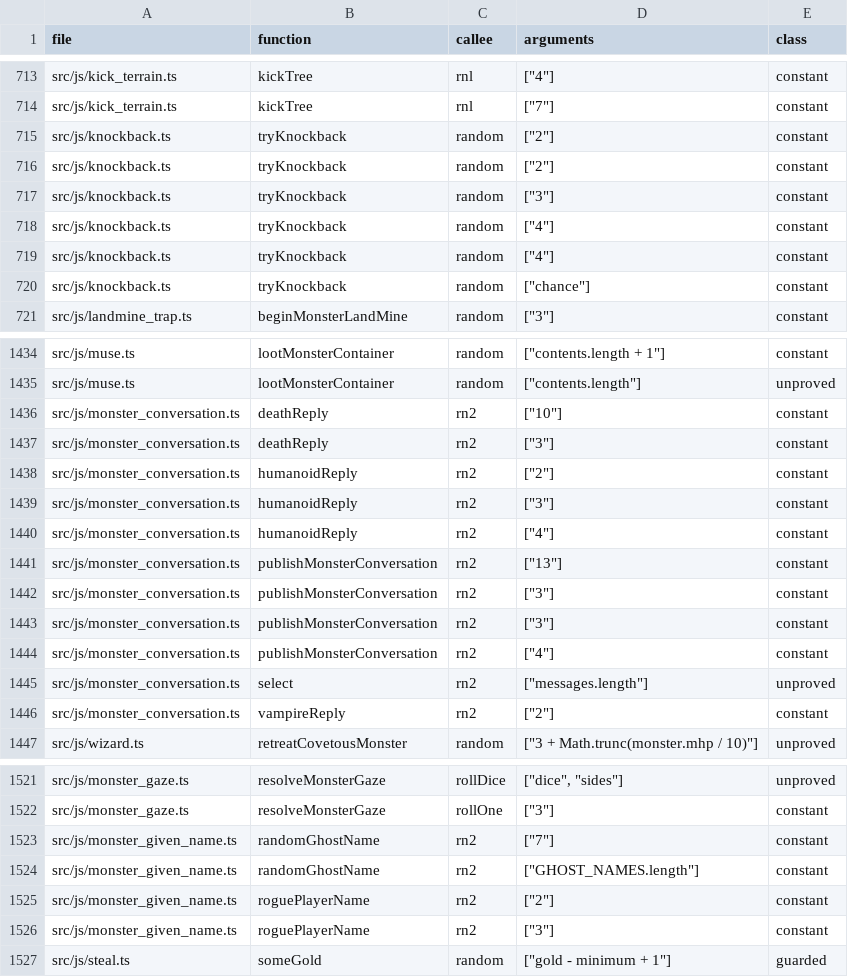
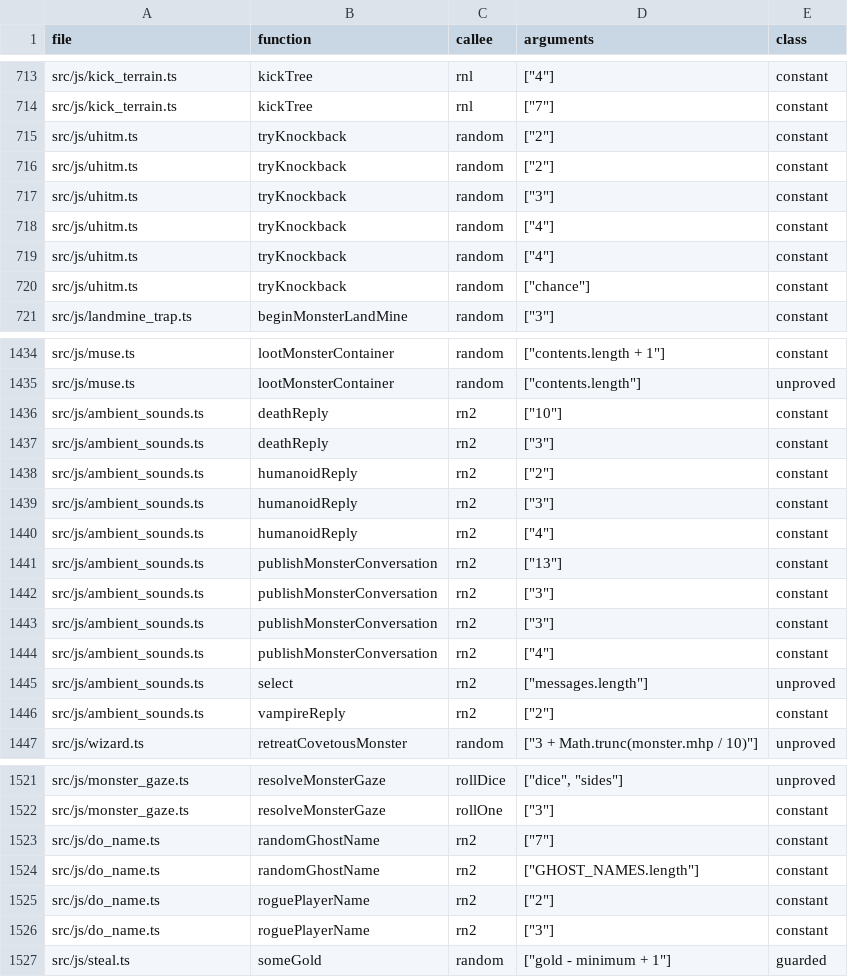
Before and after one commit to daoa0601/teleport-contest, a TSV file: docs/ledger/rng-callsites.tsv, drawn as a sheet; only a part is shown, gaps mark what is left out; the diff covers the shown part only.

Commit message:
Key rebased rng call-site rows to their defining files

```diff
--- a/docs/ledger/rng-callsites.tsv
+++ b/docs/ledger/rng-callsites.tsv
@@ -714,8 +714,8 @@ src/js/kick_terrain.ts	kickTree	rnl	"[""4""]"	constant
 src/js/kick_terrain.ts	kickTree	rnl	"[""7""]"	constant
-src/js/knockback.ts	tryKnockback	random	"[""2""]"	constant
-src/js/knockback.ts	tryKnockback	random	"[""2""]"	constant
-src/js/knockback.ts	tryKnockback	random	"[""3""]"	constant
-src/js/knockback.ts	tryKnockback	random	"[""4""]"	constant
-src/js/knockback.ts	tryKnockback	random	"[""4""]"	constant
-src/js/knockback.ts	tryKnockback	random	"[""chance""]"	constant
+src/js/uhitm.ts	tryKnockback	random	"[""2""]"	constant
+src/js/uhitm.ts	tryKnockback	random	"[""2""]"	constant
+src/js/uhitm.ts	tryKnockback	random	"[""3""]"	constant
+src/js/uhitm.ts	tryKnockback	random	"[""4""]"	constant
+src/js/uhitm.ts	tryKnockback	random	"[""4""]"	constant
+src/js/uhitm.ts	tryKnockback	random	"[""chance""]"	constant
 src/js/landmine_trap.ts	beginMonsterLandMine	random	"[""3""]"	constant
@@ -1435,13 +1435,13 @@ src/js/muse.ts	lootMonsterContainer	random	"[""contents.length + 1""]"	constant
 src/js/muse.ts	lootMonsterContainer	random	"[""contents.length""]"	unproved
-src/js/monster_conversation.ts	deathReply	rn2	"[""10""]"	constant
-src/js/monster_conversation.ts	deathReply	rn2	"[""3""]"	constant
-src/js/monster_conversation.ts	humanoidReply	rn2	"[""2""]"	constant
-src/js/monster_conversation.ts	humanoidReply	rn2	"[""3""]"	constant
-src/js/monster_conversation.ts	humanoidReply	rn2	"[""4""]"	constant
-src/js/monster_conversation.ts	publishMonsterConversation	rn2	"[""13""]"	constant
-src/js/monster_conversation.ts	publishMonsterConversation	rn2	"[""3""]"	constant
-src/js/monster_conversation.ts	publishMonsterConversation	rn2	"[""3""]"	constant
-src/js/monster_conversation.ts	publishMonsterConversation	rn2	"[""4""]"	constant
-src/js/monster_conversation.ts	select	rn2	"[""messages.length""]"	unproved
-src/js/monster_conversation.ts	vampireReply	rn2	"[""2""]"	constant
+src/js/ambient_sounds.ts	deathReply	rn2	"[""10""]"	constant
+src/js/ambient_sounds.ts	deathReply	rn2	"[""3""]"	constant
+src/js/ambient_sounds.ts	humanoidReply	rn2	"[""2""]"	constant
+src/js/ambient_sounds.ts	humanoidReply	rn2	"[""3""]"	constant
+src/js/ambient_sounds.ts	humanoidReply	rn2	"[""4""]"	constant
+src/js/ambient_sounds.ts	publishMonsterConversation	rn2	"[""13""]"	constant
+src/js/ambient_sounds.ts	publishMonsterConversation	rn2	"[""3""]"	constant
+src/js/ambient_sounds.ts	publishMonsterConversation	rn2	"[""3""]"	constant
+src/js/ambient_sounds.ts	publishMonsterConversation	rn2	"[""4""]"	constant
+src/js/ambient_sounds.ts	select	rn2	"[""messages.length""]"	unproved
+src/js/ambient_sounds.ts	vampireReply	rn2	"[""2""]"	constant
 src/js/wizard.ts	retreatCovetousMonster	random	"[""3 + Math.trunc(monster.mhp / 10)""]"	unproved
@@ -1522,6 +1522,6 @@ src/js/monster_gaze.ts	resolveMonsterGaze	rollDice	"[""dice"", ""sides""]"	unpro
 src/js/monster_gaze.ts	resolveMonsterGaze	rollOne	"[""3""]"	constant
-src/js/monster_given_name.ts	randomGhostName	rn2	"[""7""]"	constant
-src/js/monster_given_name.ts	randomGhostName	rn2	"[""GHOST_NAMES.length""]"	constant
-src/js/monster_given_name.ts	roguePlayerName	rn2	"[""2""]"	constant
-src/js/monster_given_name.ts	roguePlayerName	rn2	"[""3""]"	constant
+src/js/do_name.ts	randomGhostName	rn2	"[""7""]"	constant
+src/js/do_name.ts	randomGhostName	rn2	"[""GHOST_NAMES.length""]"	constant
+src/js/do_name.ts	roguePlayerName	rn2	"[""2""]"	constant
+src/js/do_name.ts	roguePlayerName	rn2	"[""3""]"	constant
 src/js/steal.ts	someGold	random	"[""gold - minimum + 1""]"	guarded
```
Also changed, not shown: 18 edited cells elsewhere in this file.
